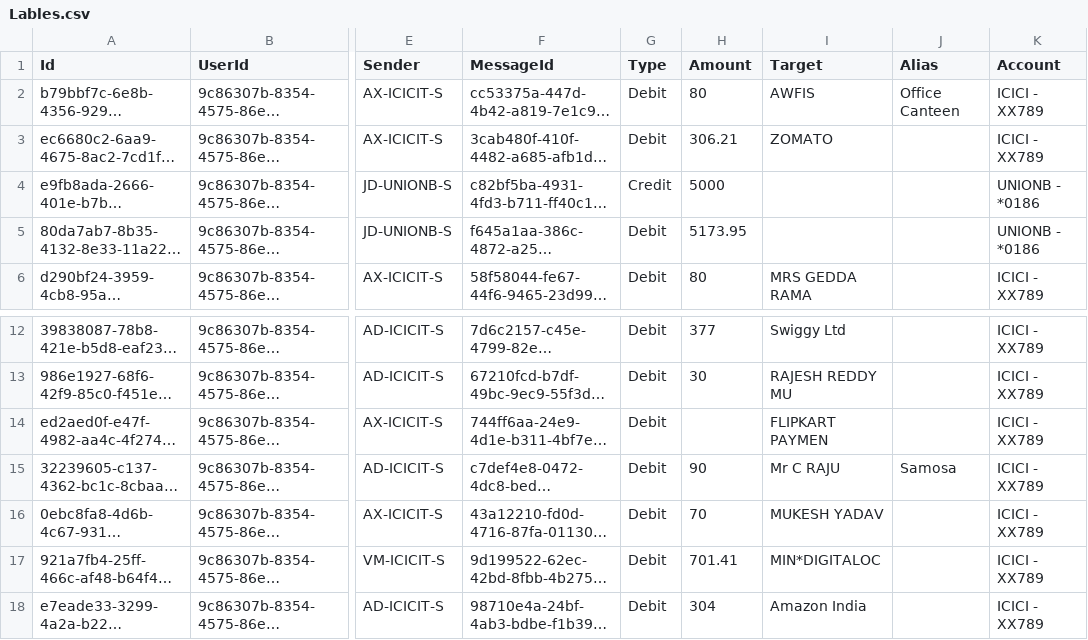
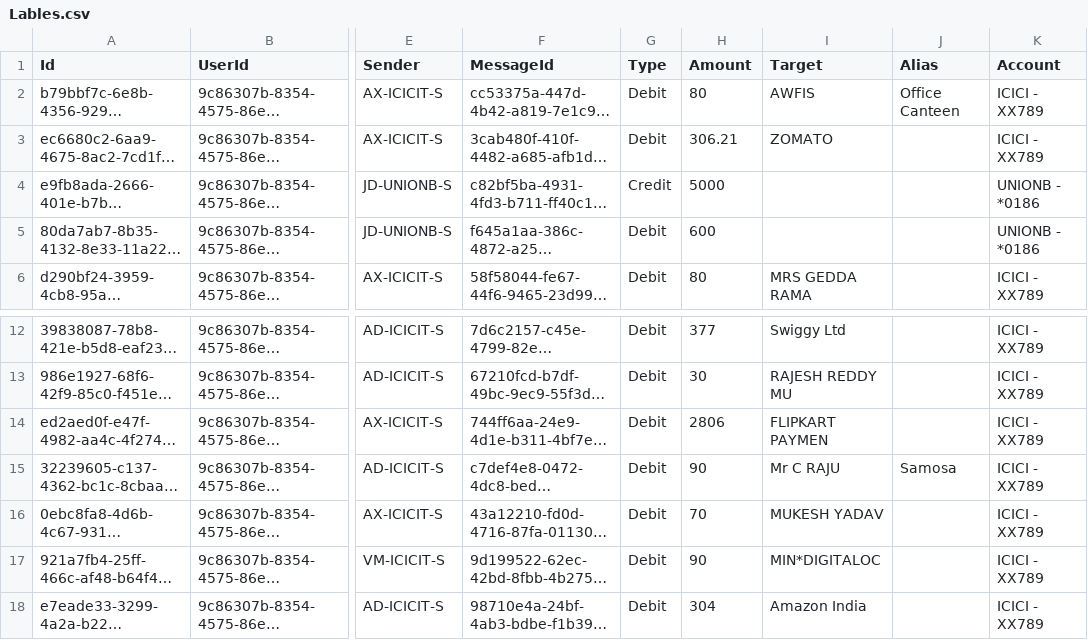
Before and after one commit to sr1sai/expense_ai_transaction, a CSV file: Lables.csv, drawn as a sheet; only a part is shown, gaps mark what is left out; long unchanged cells end in …; the diff names each change by its address in the sheet, - before the commit and + after, or states it on an @@ line.

Commit message:
Update Lables.csv: Correct transaction amounts and ensure consistency in debit entries

```diff
--- a/Lables.csv
+++ b/Lables.csv
-H5 (Amount): 5173.95
+H5 (Amount): 600
-H14 (Amount): (empty)
+H14 (Amount): 2806
-H17 (Amount): 701.41
+H17 (Amount): 90
```
